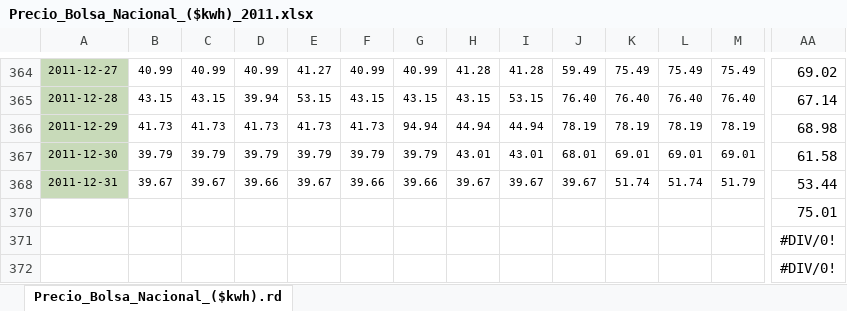
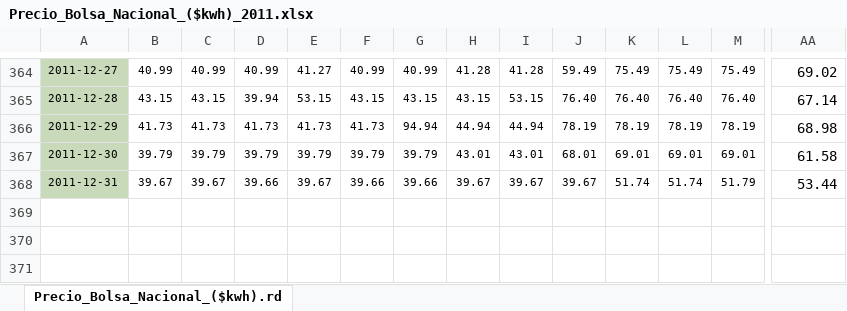
Before and after one commit to ANN-2019-2/evaluacion-vdjaramillo, an Excel workbook: datos/precios/Precio_Bolsa_Nacional_($kwh)_2011.xlsx, sheet Precio_Bolsa_Nacional_($kwh).rd, drawn as a sheet; only a part is shown, gaps mark what is left out; values as stored, in another font and other column widths than the file's, no borders; rows hold the shown columns only; the diff names each change by its address in the sheet, - before the commit and + after, or states it on an @@ line.

```diff
--- a/datos/precios/Precio_Bolsa_Nacional_($kwh)_2011.xlsx (sheet Precio_Bolsa_Nacional_($kwh).rd)
+++ b/datos/precios/Precio_Bolsa_Nacional_($kwh)_2011.xlsx (sheet Precio_Bolsa_Nacional_($kwh).rd)
-row 370:  |  |  |  |  |  |  |  |  |  |  |  |  | 75.01
-row 371:  |  |  |  |  |  |  |  |  |  |  |  |  | #DIV/0!
-row 372:  |  |  |  |  |  |  |  |  |  |  |  |  | #DIV/0!
```
Also changed, not shown: datos/precios/Precio_Bolsa_Nacional_($kwh)_1995.xlsx, datos/precios/Precio_Bolsa_Nacional_($kwh)_1998.xlsx, 8 other files.
